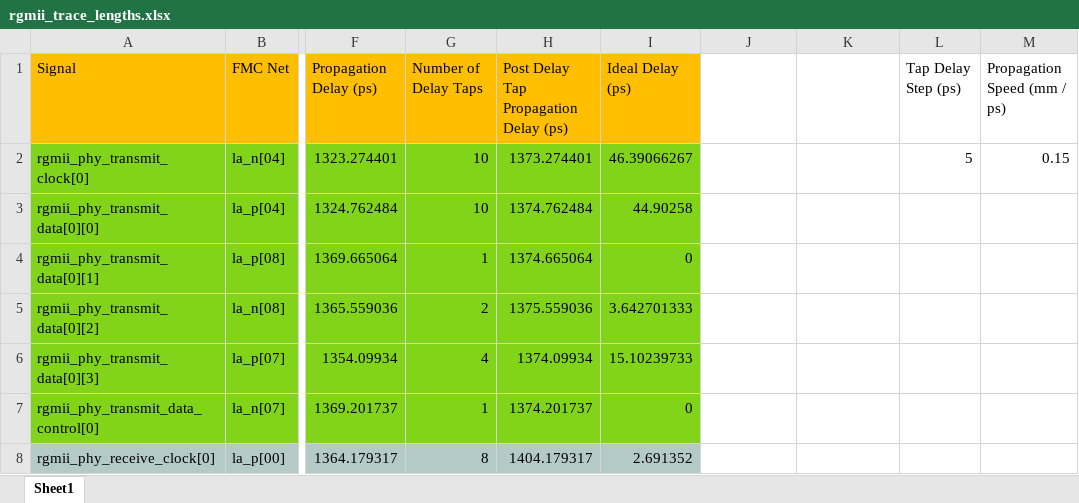
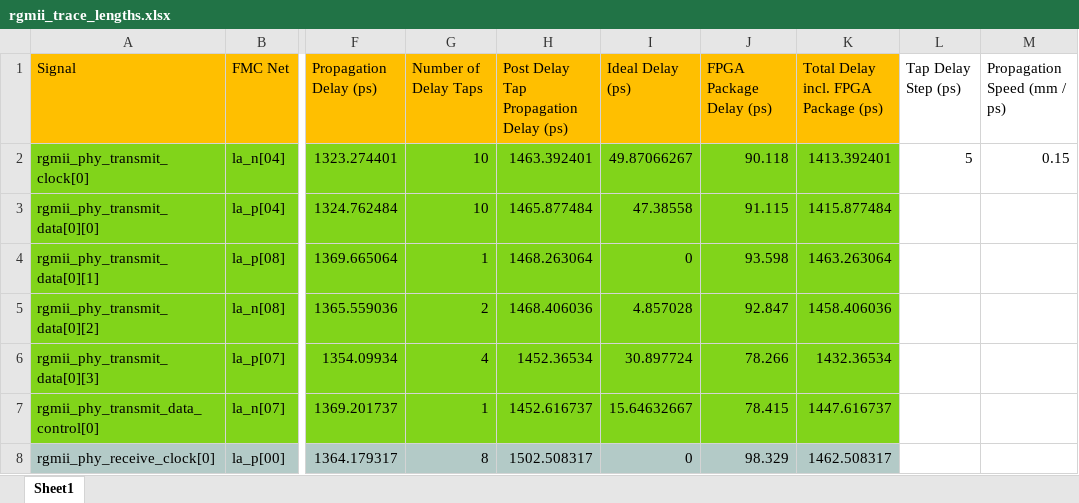
Before and after one commit to 0xArt/Passe_Passe_Example_Design, an Excel workbook: rgmii_trace_lengths.xlsx, sheet Sheet1, drawn as a sheet; only a part is shown, gaps mark what is left out; values as stored, in another font and other column widths than the file's, no borders; the diff covers the shown part only; the diff names each change by its address in the sheet, - before the commit and + after, or states it on an @@ line.

Commit message:
trace delay and timing closure changes

```diff
--- a/rgmii_trace_lengths.xlsx (sheet Sheet1)
+++ b/rgmii_trace_lengths.xlsx (sheet Sheet1)
-J1: (empty)
+J1: FPGA Package Delay (ps)
-J1:K1 fill: none
+J1:K1 fill: #FFBF00
-K1: (empty)
+K1: Total Delay incl. FPGA Package (ps)
-H2: 1373.274401
+H2: 1463.392401
-I2 (Ideal Delay (ps)): 46.39066267
+I2 (Ideal Delay (ps)): 49.87066267
-J2 (FPGA Package Delay (ps)): (empty)
+J2 (FPGA Package Delay (ps)): 90.118
-J2:K7 fill: none
+J2:K7 fill: #81D41A
-K2: (empty)
+K2: 1413.392401
-H3: 1374.762484
+H3: 1465.877484
-I3 (Ideal Delay (ps)): 44.90258
+I3 (Ideal Delay (ps)): 47.38558
-J3 (FPGA Package Delay (ps)): (empty)
+J3 (FPGA Package Delay (ps)): 91.115
-K3: (empty)
+K3: 1415.877484
-H4: 1374.665064
+H4: 1468.263064
-J4 (FPGA Package Delay (ps)): (empty)
+J4 (FPGA Package Delay (ps)): 93.598
-K4: (empty)
+K4: 1463.263064
-H5: 1375.559036
+H5: 1468.406036
-I5 (Ideal Delay (ps)): 3.642701333
+I5 (Ideal Delay (ps)): 4.857028
-J5 (FPGA Package Delay (ps)): (empty)
+J5 (FPGA Package Delay (ps)): 92.847
-K5: (empty)
+K5: 1458.406036
-H6: 1374.09934
+H6: 1452.36534
-I6 (Ideal Delay (ps)): 15.10239733
+I6 (Ideal Delay (ps)): 30.897724
-J6 (FPGA Package Delay (ps)): (empty)
+J6 (FPGA Package Delay (ps)): 78.266
-K6: (empty)
+K6: 1432.36534
-H7: 1374.201737
+H7: 1452.616737
-I7 (Ideal Delay (ps)): 0
+I7 (Ideal Delay (ps)): 15.64632667
-J7 (FPGA Package Delay (ps)): (empty)
+J7 (FPGA Package Delay (ps)): 78.415
-K7: (empty)
+K7: 1447.616737
-H8: 1404.179317
+H8: 1502.508317
-I8 (Ideal Delay (ps)): 2.691352
+I8 (Ideal Delay (ps)): 0
-J8 (FPGA Package Delay (ps)): (empty)
+J8 (FPGA Package Delay (ps)): 98.329
-J8:K8 fill: none
+J8:K8 fill: #B3CAC7
-K8: (empty)
+K8: 1462.508317
```
Also changed, not shown: 70 edited cells and cell formats elsewhere in this sheet, formulas that keep their value, 4 other files.
